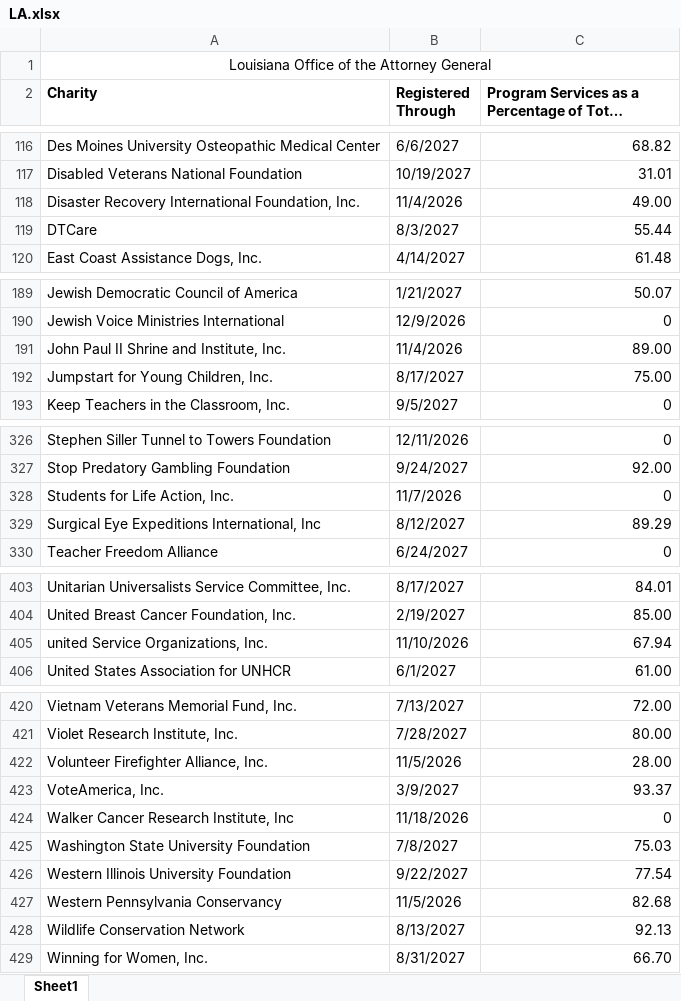
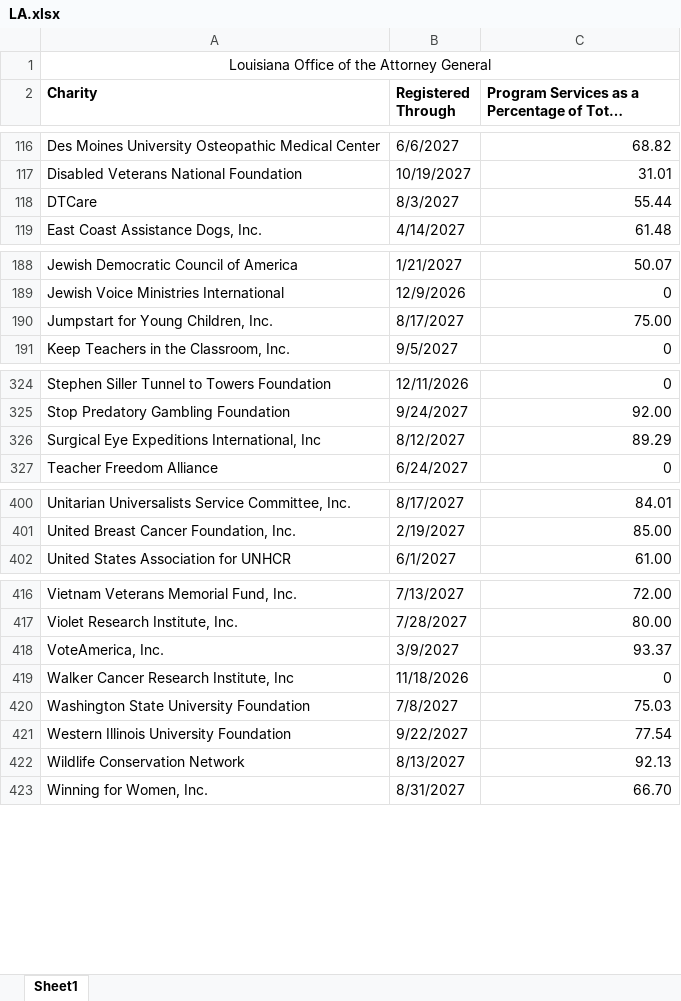
Before and after one commit to nyaghi/instant-compliance-snapshot-api, an Excel workbook: downloadable-data/LA.xlsx, sheet Sheet1, drawn as a sheet; only a part is shown, gaps mark what is left out; long unchanged cells end in …; values as stored, in another font and other column widths than the file's, no borders; the diff covers the shown part only; the diff names each change by its address in the sheet, - before the commit and + after, or states it on an @@ line.

```diff
--- a/downloadable-data/LA.xlsx (sheet Sheet1)
+++ b/downloadable-data/LA.xlsx (sheet Sheet1)
-row 118: Disaster Recovery International Foundation, Inc. | 11/4/2026 | 49.00
-row 191: John Paul II Shrine and Institute, Inc. | 11/4/2026 | 89.00
-row 328: Students for Life Action, Inc. | 11/7/2026 | 0
-row 405: united Service Organizations, Inc. | 11/10/2026 | 67.94
-row 422: Volunteer Firefighter Alliance, Inc. | 11/5/2026 | 28.00
-row 427: Western Pennsylvania Conservancy | 11/5/2026 | 82.68
```
Also changed, not shown: 1 edited cell elsewhere in this sheet, 7 other files.
